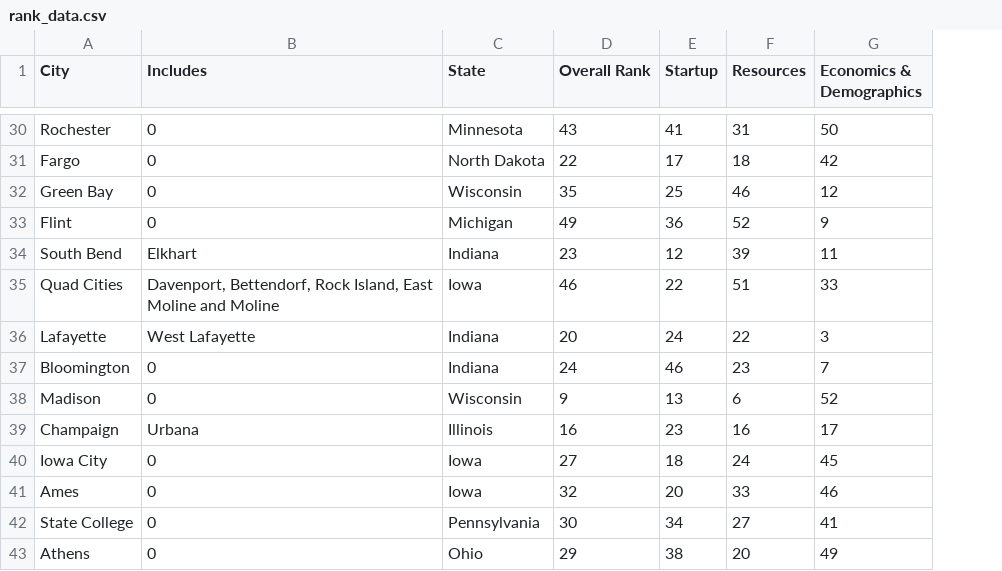
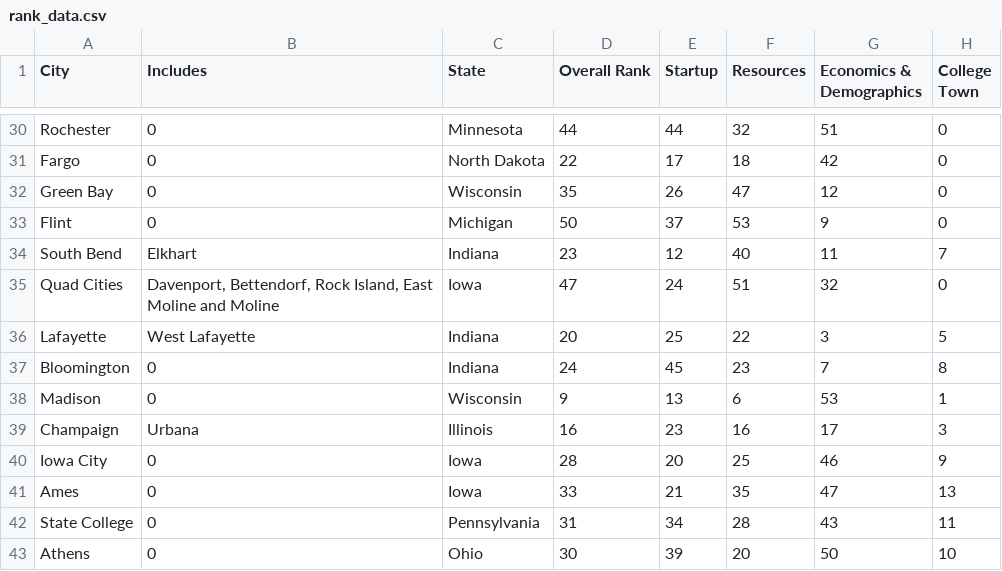
Before and after one commit to itsabhinaya/itsabhinaya.github.io, a CSV file: new_scroll/table/data/rank_data.csv, drawn as a sheet; only a part is shown, gaps mark what is left out; the diff covers the shown part only; the diff names each change by its address in the sheet, - before the commit and + after, or states it on an @@ line.

Commit message:
college town data added

```diff
--- a/new_scroll/table/data/rank_data.csv
+++ b/new_scroll/table/data/rank_data.csv
+column H (College Town), rows 30-43: 0 | 0 | 0 | 0 | 7 | 0 | 5 | 8 | 1 | 3 | 9 | 13 | 11 | 10
-D30 (Overall Rank): 43
+D30 (Overall Rank): 44
-E30 (Startup): 41
+E30 (Startup): 44
-F30 (Resources): 31
+F30 (Resources): 32
-G30 (Economics & Demographics): 50
+G30 (Economics & Demographics): 51
-E32 (Startup): 25
+E32 (Startup): 26
-F32 (Resources): 46
+F32 (Resources): 47
-D33 (Overall Rank): 49
+D33 (Overall Rank): 50
-E33 (Startup): 36
+E33 (Startup): 37
-F33 (Resources): 52
+F33 (Resources): 53
-F34 (Resources): 39
+F34 (Resources): 40
-D35 (Overall Rank): 46
+D35 (Overall Rank): 47
-E35 (Startup): 22
+E35 (Startup): 24
-G35 (Economics & Demographics): 33
+G35 (Economics & Demographics): 32
-E36 (Startup): 24
+E36 (Startup): 25
-E37 (Startup): 46
+E37 (Startup): 45
-G38 (Economics & Demographics): 52
+G38 (Economics & Demographics): 53
-D40 (Overall Rank): 27
+D40 (Overall Rank): 28
-E40 (Startup): 18
+E40 (Startup): 20
-F40 (Resources): 24
+F40 (Resources): 25
-G40 (Economics & Demographics): 45
+G40 (Economics & Demographics): 46
-D41 (Overall Rank): 32
+D41 (Overall Rank): 33
-E41 (Startup): 20
+E41 (Startup): 21
-F41 (Resources): 33
+F41 (Resources): 35
-G41 (Economics & Demographics): 46
+G41 (Economics & Demographics): 47
-D42 (Overall Rank): 30
+D42 (Overall Rank): 31
-F42 (Resources): 27
+F42 (Resources): 28
-G42 (Economics & Demographics): 41
+G42 (Economics & Demographics): 43
-D43 (Overall Rank): 29
+D43 (Overall Rank): 30
-E43 (Startup): 38
+E43 (Startup): 39
-G43 (Economics & Demographics): 49
+G43 (Economics & Demographics): 50
```
Also changed, not shown: 1 added row and 86 edited cells elsewhere in this file, 4 other files.
